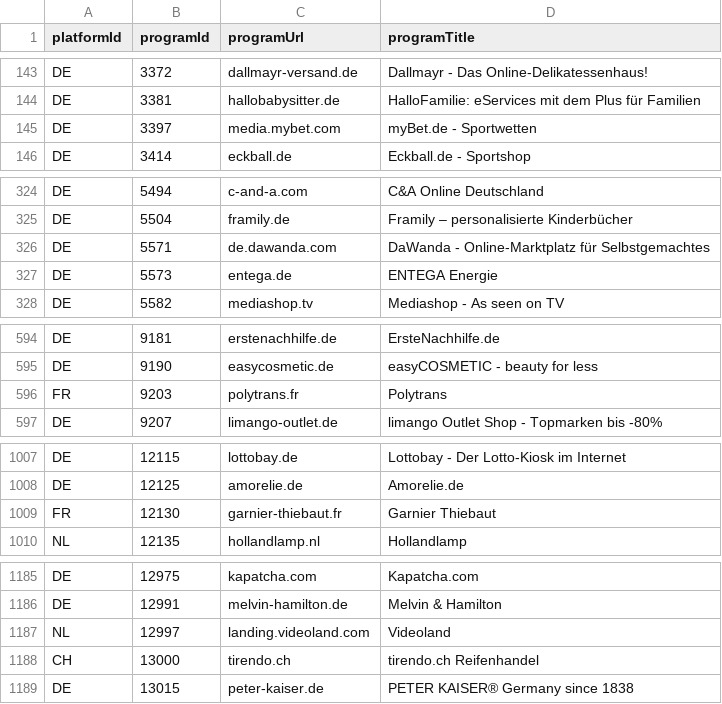
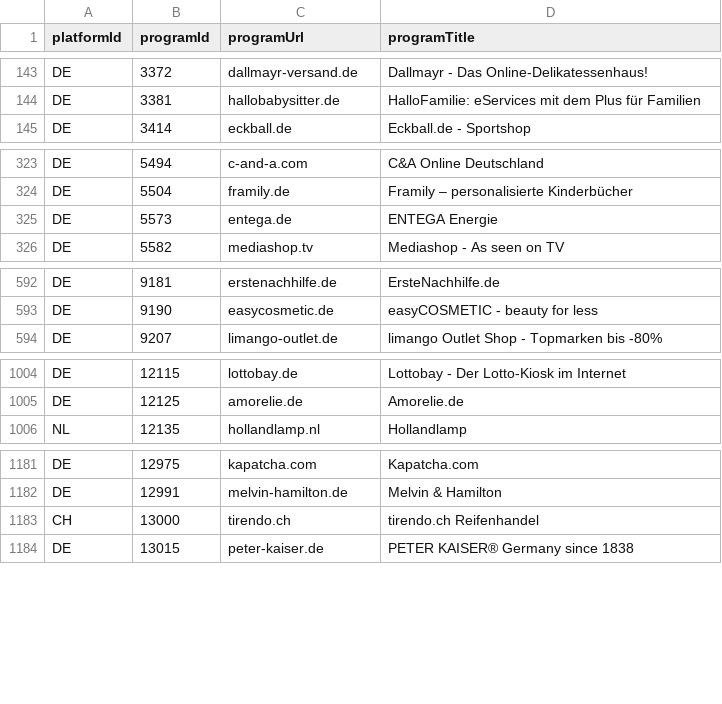
Before and after one commit to affilinet/browser-webextension-publisher, a CSV file: resources/programs.csv, drawn as a sheet; only a part is shown, gaps mark what is left out; the diff covers the shown part only; the diff names each change by its address in the sheet, - before the commit and + after, or states it on an @@ line.

Commit message:
update programs CSV
weekly update 03.09.2018

```diff
--- a/resources/programs.csv
+++ b/resources/programs.csv
-row 145: DE | 3397 | media.mybet.com | myBet.de - Sportwetten
-row 326: DE | 5571 | de.dawanda.com | DaWanda - Online-Marktplatz für Selbstgemachtes
-row 596: FR | 9203 | polytrans.fr | Polytrans
-row 1009: FR | 12130 | garnier-thiebaut.fr | Garnier Thiebaut
-row 1187: NL | 12997 | landing.videoland.com | Videoland
```
Also changed, not shown: 4 removed rows elsewhere in this file.
